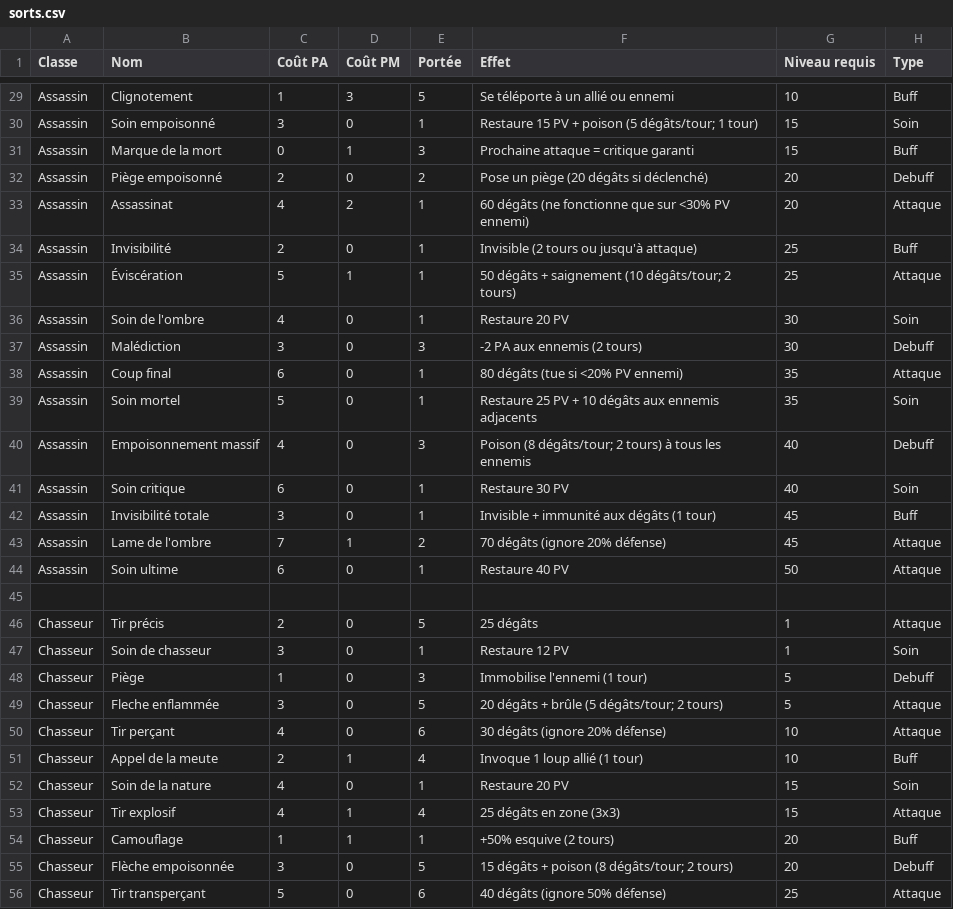
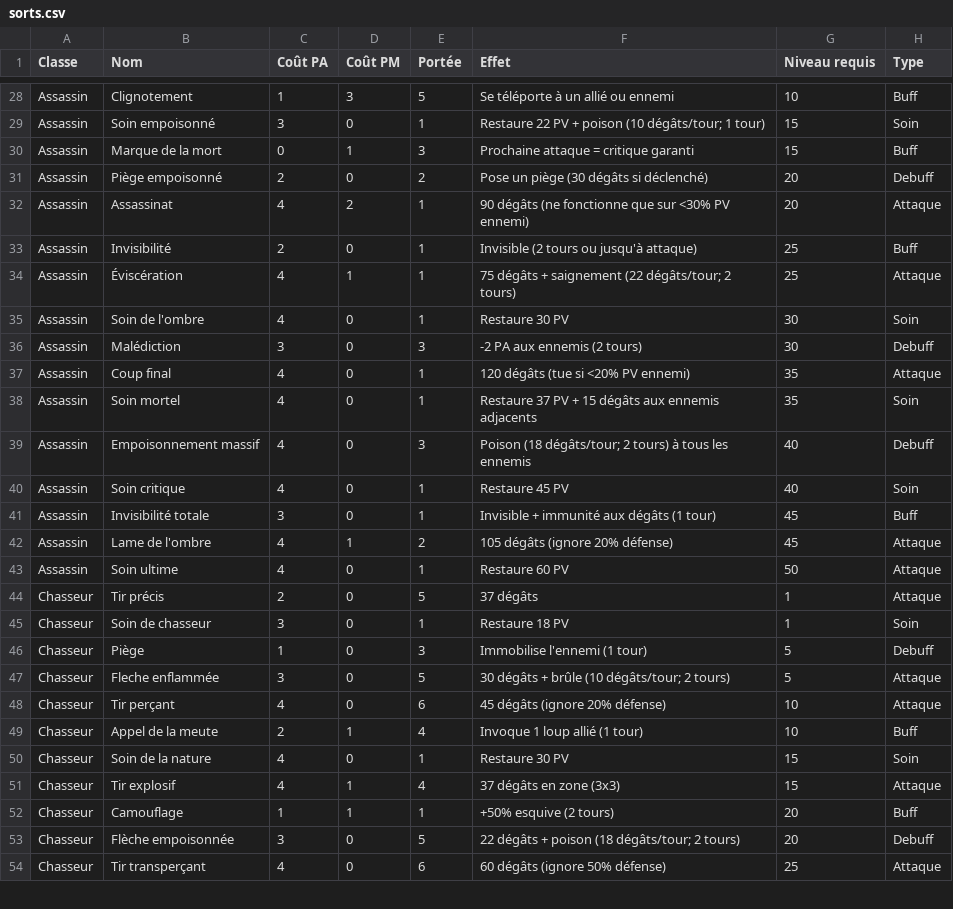
Before and after one commit to CharlieG42/Zimut, a CSV file: prototype/Godot_iso/data/sorts.csv, drawn as a sheet; only a part is shown, gaps mark what is left out; removed rows and columns are numbered as before the commit, all else as after; the diff covers the shown part only; the diff names each change by its address in the sheet, - before the commit and + after, or states it on an @@ line.

```diff
--- a/prototype/Godot_iso/data/sorts.csv
+++ b/prototype/Godot_iso/data/sorts.csv
-F29 (Effet): Restaure 15 PV + poison (5 dégâts/tour; 1…
+F29 (Effet): Restaure 22 PV + poison (10 dégâts/tour; 1…
-F31 (Effet): Pose un piège (20 dégâts si déclenché)
+F31 (Effet): Pose un piège (30 dégâts si déclenché)
-F32 (Effet): 60 dégâts (ne…
+F32 (Effet): 90 dégâts (ne…
-C34 (Coût PA): 5
+C34 (Coût PA): 4
-F34 (Effet): 50 dégâts + saignement (10 dégâts/tour; 2…
+F34 (Effet): 75 dégâts + saignement (22 dégâts/tour; 2…
-F35 (Effet): Restaure 20 PV
+F35 (Effet): Restaure 30 PV
-C37 (Coût PA): 6
+C37 (Coût PA): 4
-F37 (Effet): 80 dégâts (tue si <20% PV ennemi)
+F37 (Effet): 120 dégâts (tue si <20% PV ennemi)
-C38 (Coût PA): 5
+C38 (Coût PA): 4
-F38 (Effet): Restaure 25 PV + 10 dégâts aux…
+F38 (Effet): Restaure 37 PV + 15 dégâts aux…
-F39 (Effet): Poison (8 dégâts/tour; 2…
+F39 (Effet): Poison (18 dégâts/tour; 2…
-C40 (Coût PA): 6
+C40 (Coût PA): 4
-F40 (Effet): Restaure 30 PV
+F40 (Effet): Restaure 45 PV
-C42 (Coût PA): 7
+C42 (Coût PA): 4
-F42 (Effet): 70 dégâts (ignore 20% défense)
+F42 (Effet): 105 dégâts (ignore 20% défense)
-C43 (Coût PA): 6
+C43 (Coût PA): 4
-F43 (Effet): Restaure 40 PV
+F43 (Effet): Restaure 60 PV
-row 45: (empty)
-F44 (Effet): 25 dégâts
+F44 (Effet): 37 dégâts
-F45 (Effet): Restaure 12 PV
+F45 (Effet): Restaure 18 PV
-F47 (Effet): 20 dégâts + brûle (5 dégâts/tour; 2 tours)
+F47 (Effet): 30 dégâts + brûle (10 dégâts/tour; 2 tours)
-F48 (Effet): 30 dégâts (ignore 20% défense)
+F48 (Effet): 45 dégâts (ignore 20% défense)
-F50 (Effet): Restaure 20 PV
+F50 (Effet): Restaure 30 PV
-F51 (Effet): 25 dégâts en zone (3x3)
+F51 (Effet): 37 dégâts en zone (3x3)
-F53 (Effet): 15 dégâts + poison (8 dégâts/tour; 2 tours)
+F53 (Effet): 22 dégâts + poison (18 dégâts/tour; 2 tours)
-C54 (Coût PA): 5
+C54 (Coût PA): 4
-F54 (Effet): 40 dégâts (ignore 50% défense)
+F54 (Effet): 60 dégâts (ignore 50% défense)
```
Also changed, not shown: 5 removed rows and 117 edited cells elsewhere in this file, 2 other files.
